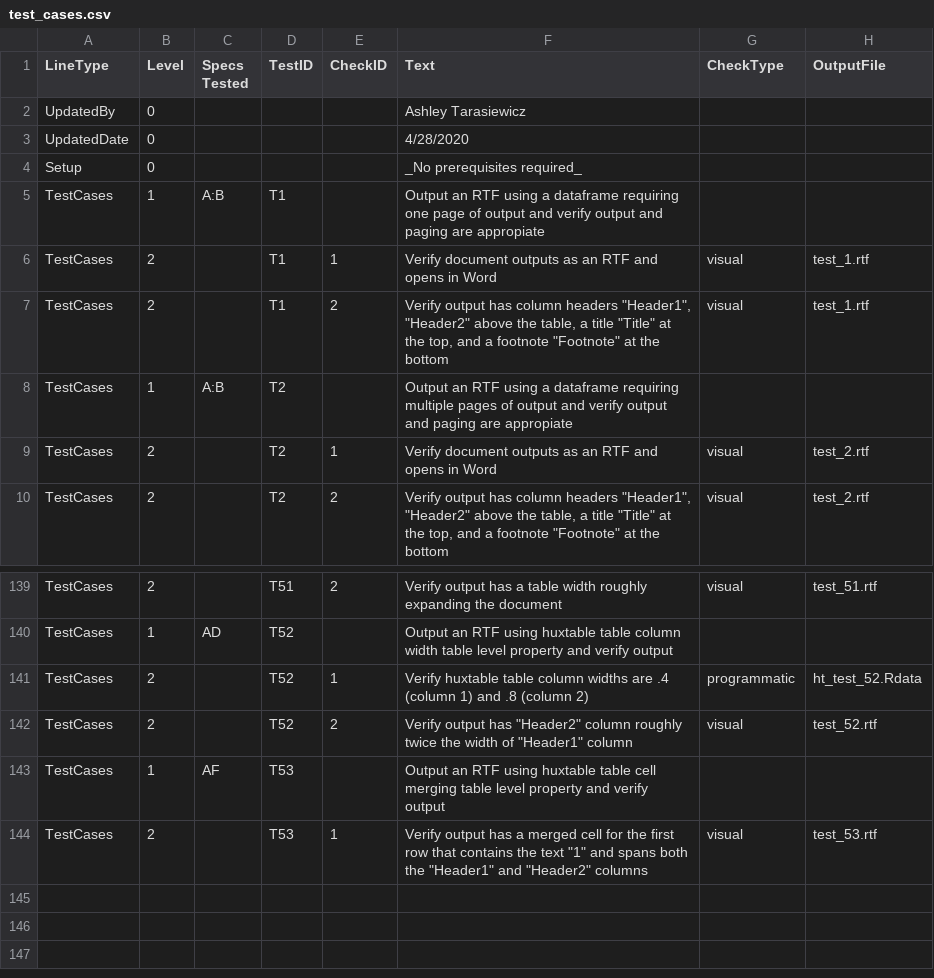
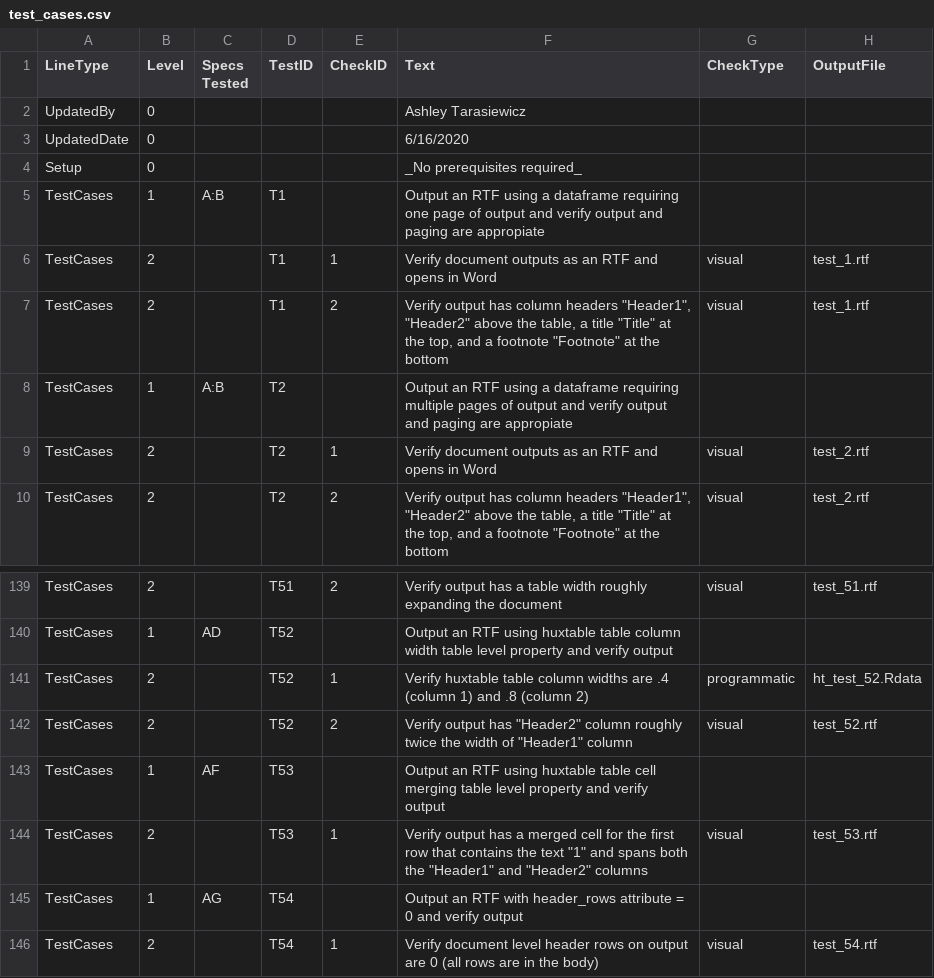
Before and after one commit to atorus-research/pharmaRTF, a CSV file: vignettes/test_cases.csv, drawn as a sheet; only a part is shown, gaps mark what is left out.

```diff
--- a/vignettes/test_cases.csv
+++ b/vignettes/test_cases.csv
@@ -2,3 +2,3 @@ LineType,Level,Specs Tested,TestID,CheckID,Text,CheckType,OutputFile
 UpdatedBy,0,,,,Ashley Tarasiewicz,,
-UpdatedDate,0,,,,4/28/2020,,
+UpdatedDate,0,,,,6/16/2020,,
 Setup,0,,,,_No prerequisites required_,,
@@ -144 +144,3 @@ TestCases,1,AF,T53,,Output an RTF using huxtable table cell merging table level
 TestCases,2,,T53,1,"Verify output has a merged cell for the first row that contains the text ""1"" and spans both the ""Header1"" and ""Header2"" columns",visual,test_53.rtf
+TestCases,1,AG,T54,,Output an RTF with header_rows attribute = 0 and verify output,,
+TestCases,2,,T54,1,Verify document level header rows on output are 0 (all rows are in the body),visual,test_54.rtf
```
Also changed, not shown: vignettes/specs.csv, 12 other files.
